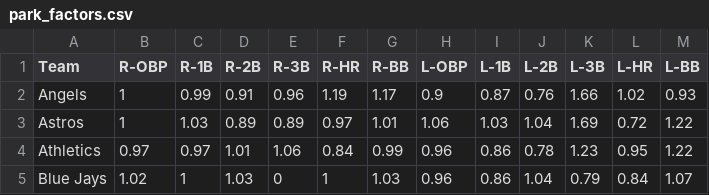
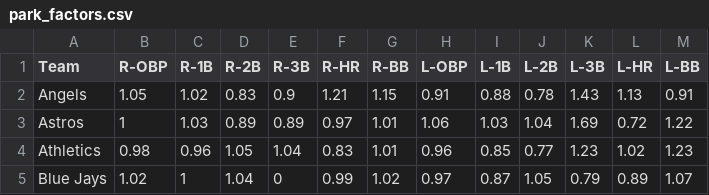
Before and after one commit to jpandur/baseball-madness, a CSV file: park_factors.csv, drawn as a sheet; only a part is shown; the diff covers the shown part only.

```diff
--- a/park_factors.csv
+++ b/park_factors.csv
@@ -1,5 +1,5 @@
 Team,R-OBP,R-1B,R-2B,R-3B,R-HR,R-BB,L-OBP,L-1B,L-2B,L-3B,L-HR,L-BB
-Angels,1,0.99,0.91,0.96,1.19,1.17,0.9,0.87,0.76,1.66,1.02,0.93
+Angels,1.05,1.02,0.83,0.9,1.21,1.15,0.91,0.88,0.78,1.43,1.13,0.91
 Astros,1,1.03,0.89,0.89,0.97,1.01,1.06,1.03,1.04,1.69,0.72,1.22
-Athletics,0.97,0.97,1.01,1.06,0.84,0.99,0.96,0.86,0.78,1.23,0.95,1.22
-Blue Jays,1.02,1,1.03,0,1,1.03,0.96,0.86,1.04,0.79,0.84,1.07
+Athletics,0.98,0.96,1.05,1.04,0.83,1.01,0.96,0.85,0.77,1.23,1.02,1.23
+Blue Jays,1.02,1,1.04,0,0.99,1.02,0.97,0.87,1.05,0.79,0.89,1.07
```
Also changed, not shown: 159 edited cells elsewhere in this file, names_stadiums.csv, 6 other files.
